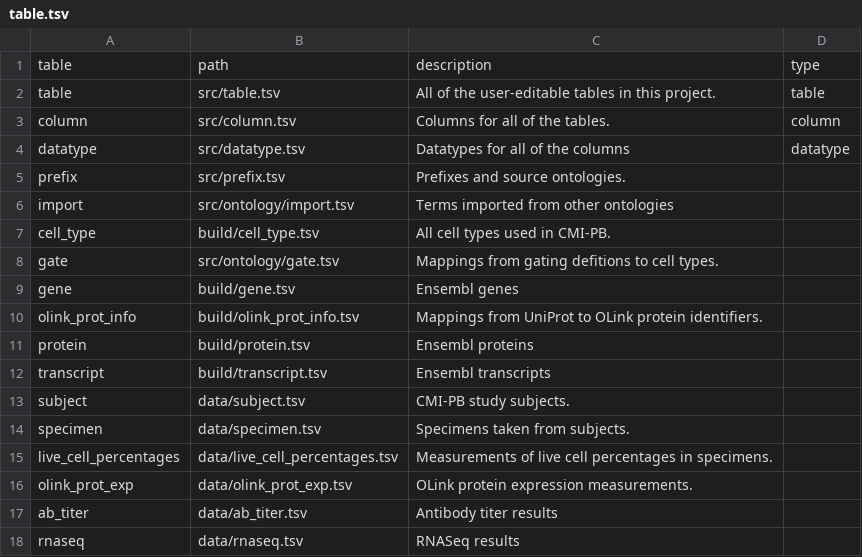
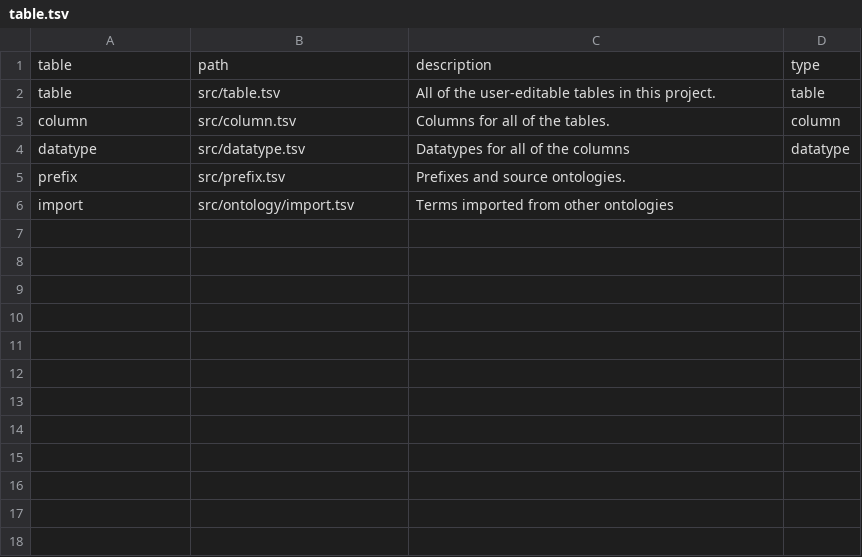
Before and after one commit to jamesaoverton/cmi-pb-terminology, a TSV file: src/table.tsv, drawn as a sheet.

```diff
--- a/src/table.tsv
+++ b/src/table.tsv
@@ -6,13 +6 @@ prefix	src/prefix.tsv	Prefixes and source ontologies.
 import	src/ontology/import.tsv	Terms imported from other ontologies	
-cell_type	build/cell_type.tsv	All cell types used in CMI-PB.	
-gate	src/ontology/gate.tsv	Mappings from gating defitions to cell types.	
-gene	build/gene.tsv	Ensembl genes	
-olink_prot_info	build/olink_prot_info.tsv	Mappings from UniProt to OLink protein identifiers.	
-protein	build/protein.tsv	Ensembl proteins	
-transcript	build/transcript.tsv	Ensembl transcripts	
-subject	data/subject.tsv	CMI-PB study subjects.	
-specimen	data/specimen.tsv	Specimens taken from subjects.	
-live_cell_percentages	data/live_cell_percentages.tsv	Measurements of live cell percentages in specimens.	
-olink_prot_exp	data/olink_prot_exp.tsv	OLink protein expression measurements.	
-ab_titer	data/ab_titer.tsv	Antibody titer results	
-rnaseq	data/rnaseq.tsv	RNASeq results	
```
Also changed, not shown: src/column.tsv, 4 other files.
